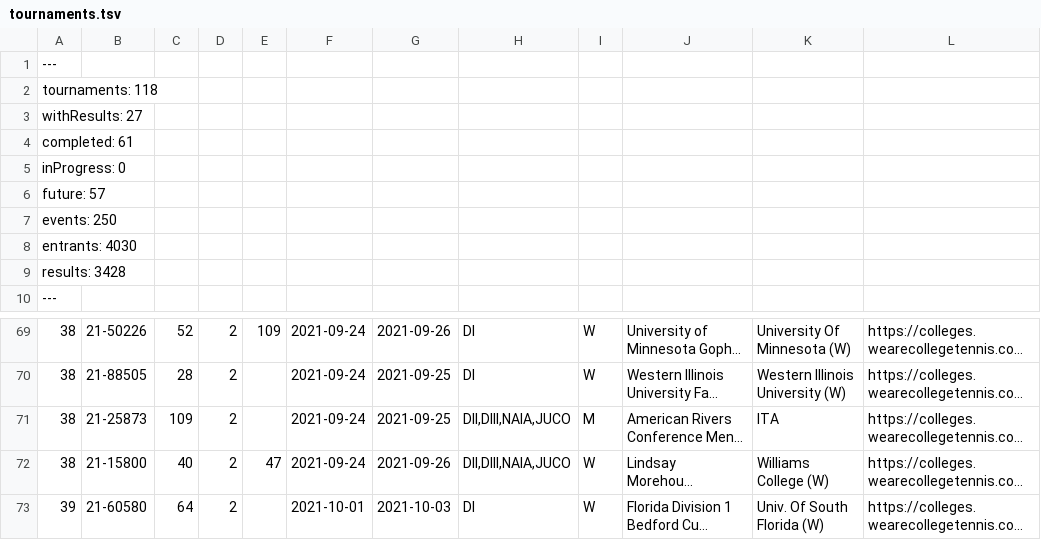
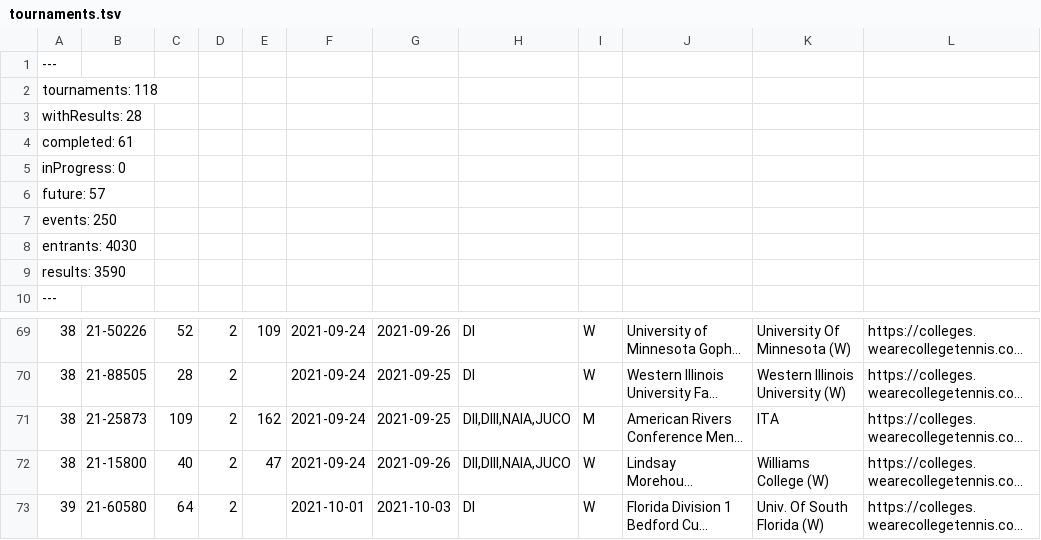
Before and after one commit to slam10s/college-data, a TSV file: 2021-22/tournaments.tsv, drawn as a sheet; only a part is shown, gaps mark what is left out; long unchanged cells end in …; the diff names each change by its address in the sheet, - before the commit and + after, or states it on an @@ line.

```diff
--- a/2021-22/tournaments.tsv
+++ b/2021-22/tournaments.tsv
-A3: withResults: 27
+A3: withResults: 28
-A9: results: 3428
+A9: results: 3590
-E71: (empty)
+E71: 162
```
Also changed, not shown: 2021-22/events.tsv, 2021-22/men-doubles.tsv, 3 other files.
